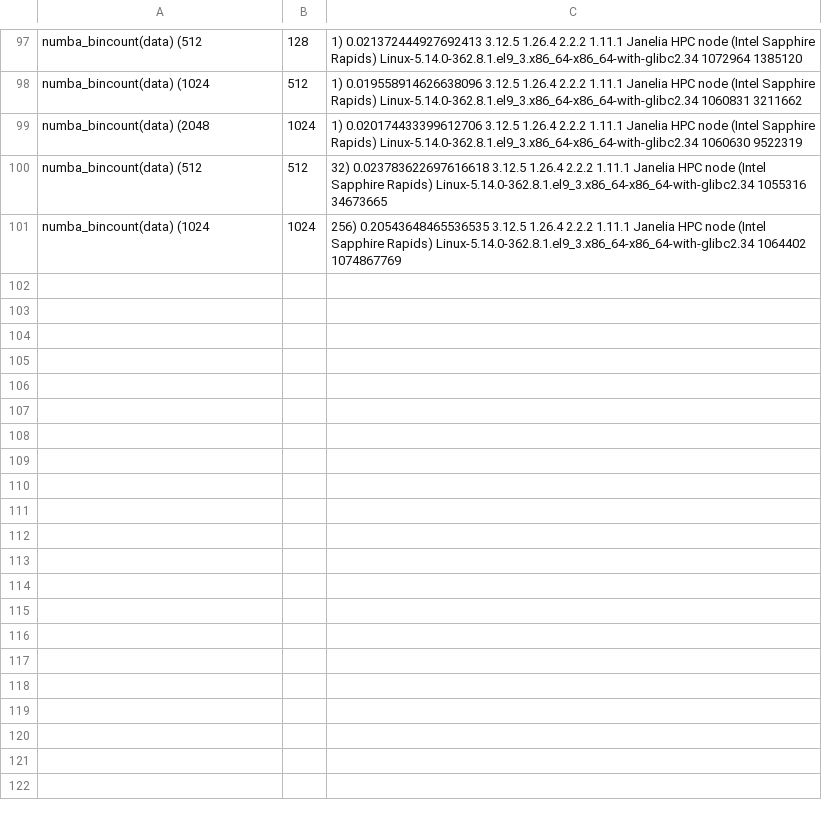
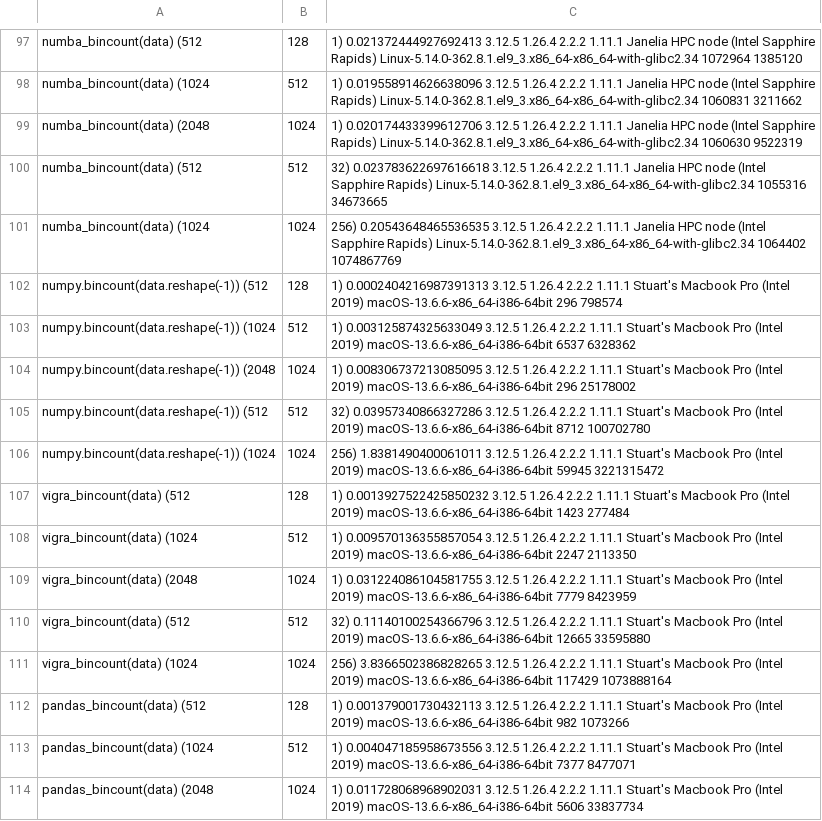
Before and after one commit to ilastik/unique-bincount-benchmark, a CSV file: results-bincount.csv, drawn as a sheet; only a part is shown, gaps mark what is left out; the diff covers the shown part only.

Commit message:
Stuart's MacBook benchmark results

```diff
--- a/results-bincount.csv
+++ b/results-bincount.csv
@@ -101 +101,14 @@ numba_bincount(data)	(512, 512, 32)	0.023783622697616618	3.12.5	1.26.4	2.2.2	1.1
 numba_bincount(data)	(1024, 1024, 256)	0.20543648465536535	3.12.5	1.26.4	2.2.2	1.11.1	Janelia HPC node (Intel Sapphire Rapids)	Linux-5.14.0-362.8.1.el9_3.x86_64-x86_64-with-glibc2.34	1064402	1074867769
+numpy.bincount(data.reshape(-1))	(512, 128, 1)	0.0002404216987391313	3.12.5	1.26.4	2.2.2	1.11.1	Stuart's Macbook Pro (Intel 2019)	macOS-13.6.6-x86_64-i386-64bit	296	798574
+numpy.bincount(data.reshape(-1))	(1024, 512, 1)	0.003125874325633049	3.12.5	1.26.4	2.2.2	1.11.1	Stuart's Macbook Pro (Intel 2019)	macOS-13.6.6-x86_64-i386-64bit	6537	6328362
+numpy.bincount(data.reshape(-1))	(2048, 1024, 1)	0.008306737213085095	3.12.5	1.26.4	2.2.2	1.11.1	Stuart's Macbook Pro (Intel 2019)	macOS-13.6.6-x86_64-i386-64bit	296	25178002
+numpy.bincount(data.reshape(-1))	(512, 512, 32)	0.03957340866327286	3.12.5	1.26.4	2.2.2	1.11.1	Stuart's Macbook Pro (Intel 2019)	macOS-13.6.6-x86_64-i386-64bit	8712	100702780
+numpy.bincount(data.reshape(-1))	(1024, 1024, 256)	1.8381490400061011	3.12.5	1.26.4	2.2.2	1.11.1	Stuart's Macbook Pro (Intel 2019)	macOS-13.6.6-x86_64-i386-64bit	59945	3221315472
+vigra_bincount(data)	(512, 128, 1)	0.0013927522425850232	3.12.5	1.26.4	2.2.2	1.11.1	Stuart's Macbook Pro (Intel 2019)	macOS-13.6.6-x86_64-i386-64bit	1423	277484
+vigra_bincount(data)	(1024, 512, 1)	0.009570136355857054	3.12.5	1.26.4	2.2.2	1.11.1	Stuart's Macbook Pro (Intel 2019)	macOS-13.6.6-x86_64-i386-64bit	2247	2113350
+vigra_bincount(data)	(2048, 1024, 1)	0.031224086104581755	3.12.5	1.26.4	2.2.2	1.11.1	Stuart's Macbook Pro (Intel 2019)	macOS-13.6.6-x86_64-i386-64bit	7779	8423959
+vigra_bincount(data)	(512, 512, 32)	0.11140100254366796	3.12.5	1.26.4	2.2.2	1.11.1	Stuart's Macbook Pro (Intel 2019)	macOS-13.6.6-x86_64-i386-64bit	12665	33595880
+vigra_bincount(data)	(1024, 1024, 256)	3.8366502386828265	3.12.5	1.26.4	2.2.2	1.11.1	Stuart's Macbook Pro (Intel 2019)	macOS-13.6.6-x86_64-i386-64bit	117429	1073888164
+pandas_bincount(data)	(512, 128, 1)	0.001379001730432113	3.12.5	1.26.4	2.2.2	1.11.1	Stuart's Macbook Pro (Intel 2019)	macOS-13.6.6-x86_64-i386-64bit	982	1073266
+pandas_bincount(data)	(1024, 512, 1)	0.004047185958673556	3.12.5	1.26.4	2.2.2	1.11.1	Stuart's Macbook Pro (Intel 2019)	macOS-13.6.6-x86_64-i386-64bit	7377	8477071
+pandas_bincount(data)	(2048, 1024, 1)	0.011728068968902031	3.12.5	1.26.4	2.2.2	1.11.1	Stuart's Macbook Pro (Intel 2019)	macOS-13.6.6-x86_64-i386-64bit	5606	33837734
```
Also changed, not shown: 12 added rows elsewhere in this file, results-unique.csv.
